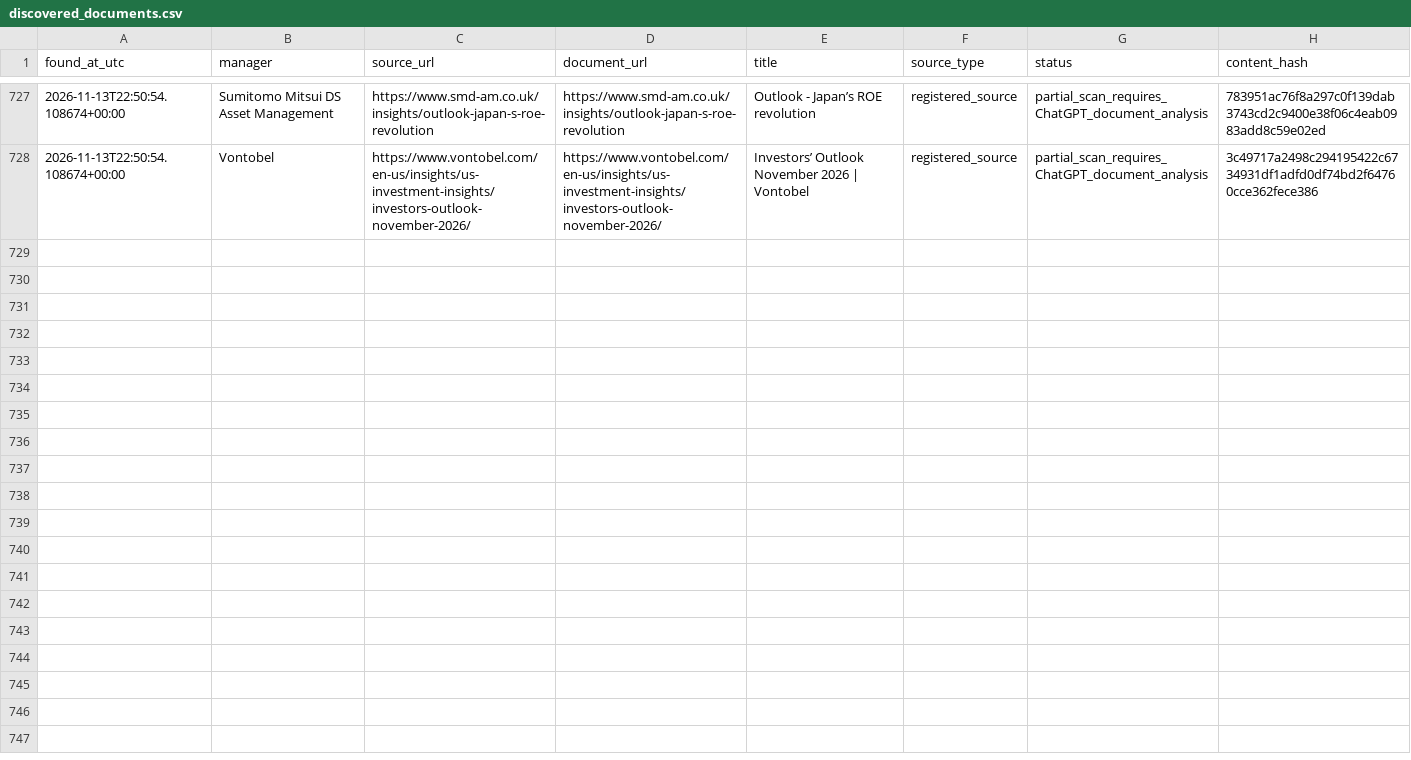
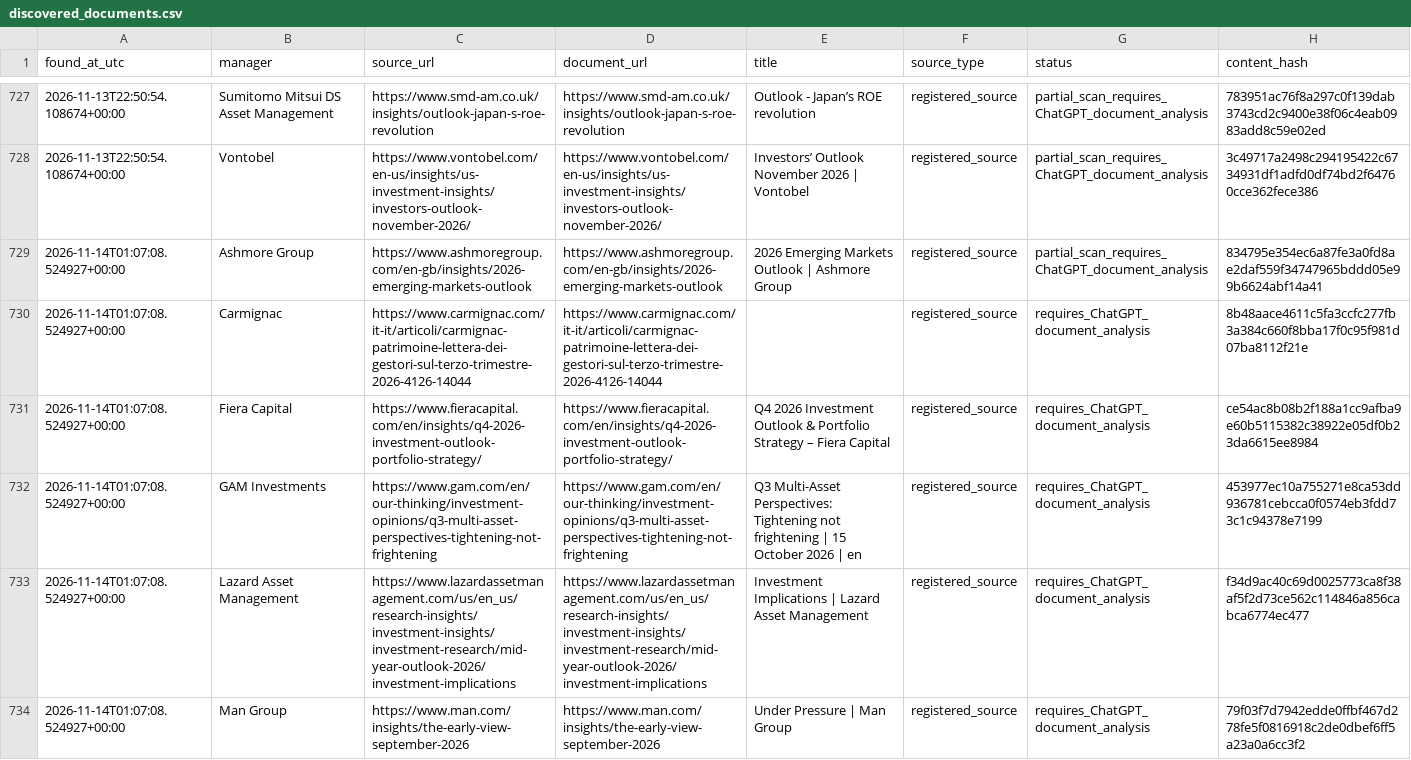
Before and after one commit to magitenia-bot/global-outlook-engine, a CSV file: research_monitor/discovered_documents.csv, drawn as a sheet; only a part is shown, gaps mark what is left out; the diff covers the shown part only.

```diff
--- a/research_monitor/discovered_documents.csv
+++ b/research_monitor/discovered_documents.csv
@@ -1602 +1602,7 @@ found_at_utc,manager,source_url,document_url,title,source_type,status,content_ha
 2026-11-13T22:50:54.108674+00:00,Vontobel,https://www.vontobel.com/en-us/insights/us-investment-insights/investors-outlook-november-2026/,https://www.vontobel.com/en-us/insights/us-investment-insights/investors-outlook-november-2026/,Investors’ Outlook November 2026 | Vontobel,registered_source,partial_scan_requires_ChatGPT_document_analysis,3c49717a2498c294195422c6734931df1adfd0df74bd2f64760cce362fece386
+2026-11-14T01:07:08.524927+00:00,Ashmore Group,https://www.ashmoregroup.com/en-gb/insights/2026-emerging-markets-outlook,https://www.ashmoregroup.com/en-gb/insights/2026-emerging-markets-outlook,2026 Emerging Markets Outlook | Ashmore Group,registered_source,partial_scan_requires_ChatGPT_document_analysis,834795e354ec6a87fe3a0fd8ae2daf559f34747965bddd05e99b6624abf14a41
+2026-11-14T01:07:08.524927+00:00,Carmignac,https://www.carmignac.com/it-it/articoli/carmignac-patrimoine-lettera-dei-gestori-sul-terzo-trimestre-2026-4126-14044,https://www.carmignac.com/it-it/articoli/carmignac-patrimoine-lettera-dei-gestori-sul-terzo-trimestre-2026-4126-14044,,registered_source,requires_ChatGPT_document_analysis,8b48aace4611c5fa3ccfc277fb3a384c660f8bba17f0c95f981d07ba8112f21e
+2026-11-14T01:07:08.524927+00:00,Fiera Capital,https://www.fieracapital.com/en/insights/q4-2026-investment-outlook-portfolio-strategy/,https://www.fieracapital.com/en/insights/q4-2026-investment-outlook-portfolio-strategy/,Q4 2026 Investment Outlook & Portfolio Strategy – Fiera Capital,registered_source,requires_ChatGPT_document_analysis,ce54ac8b08b2f188a1cc9afba9e60b5115382c38922e05df0b23da6615ee8984
+2026-11-14T01:07:08.524927+00:00,GAM Investments,https://www.gam.com/en/our-thinking/investment-opinions/q3-multi-asset-perspectives-tightening-not-frightening,https://www.gam.com/en/our-thinking/investment-opinions/q3-multi-asset-perspectives-tightening-not-frightening,Q3 Multi-Asset Perspectives: Tightening not frightening  | 15 October 2026 | en,registered_source,requires_ChatGPT_document_analysis,453977ec10a755271e8ca53dd936781cebcca0f0574eb3fdd73c1c94378e7199
+2026-11-14T01:07:08.524927+00:00,Lazard Asset Management,https://www.lazardassetmanagement.com/us/en_us/research-insights/investment-insights/investment-research/mid-year-outlook-2026/investment-implications,https://www.lazardassetmanagement.com/us/en_us/research-insights/investment-insights/investment-research/mid-year-outlook-2026/investment-implications,Investment Implications | Lazard Asset Management,registered_source,requires_ChatGPT_document_analysis,f34d9ac40c69d0025773ca8f38af5f2d73ce562c114846a856cabca6774ec477
+2026-11-14T01:07:08.524927+00:00,Man Group,https://www.man.com/insights/the-early-view-september-2026,https://www.man.com/insights/the-early-view-september-2026,Under Pressure | Man Group,registered_source,requires_ChatGPT_document_analysis,79f03f7d7942edde0ffbf467d278fe5f0816918c2de0dbef6ff5a23a0a6cc3f2
```
Also changed, not shown: 6 added rows elsewhere in this file, 3 other files.
